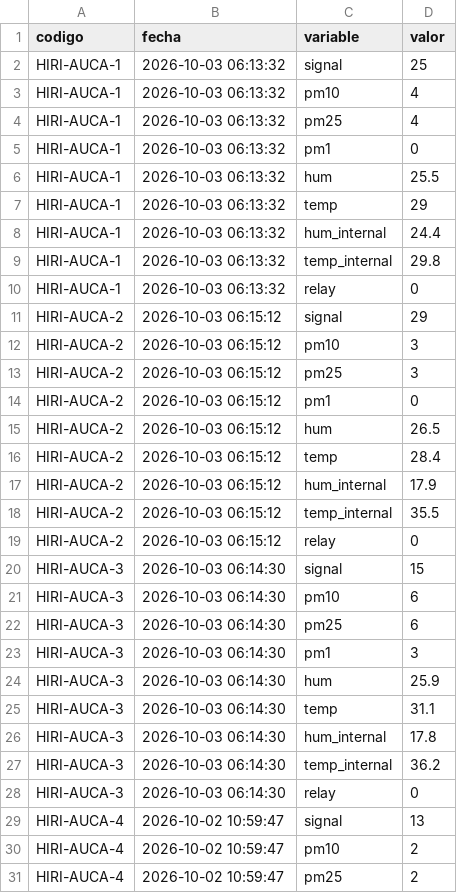
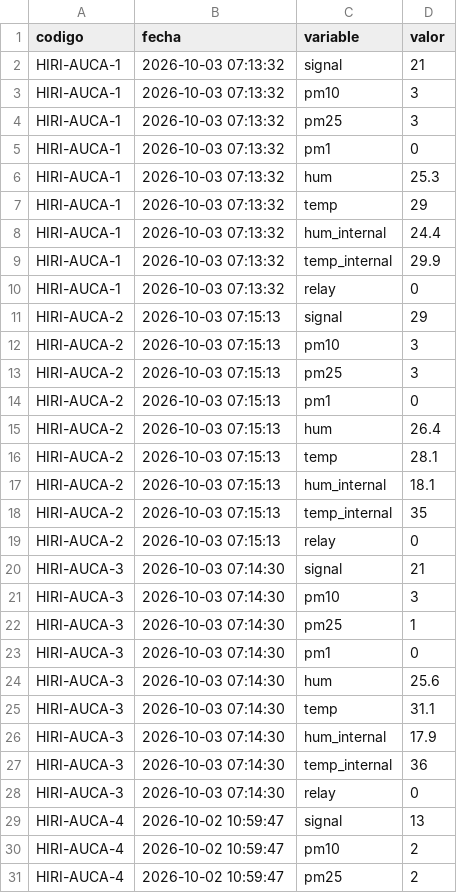
Before and after one commit to cmasudd/auca-cochrane, a CSV file: data/latest.csv, drawn as a sheet; only a part is shown.

```diff
--- a/data/latest.csv
+++ b/data/latest.csv
@@ -1,29 +1,29 @@
 codigo,fecha,variable,valor
-HIRI-AUCA-1,2026-10-03 06:13:32,signal,25
-HIRI-AUCA-1,2026-10-03 06:13:32,pm10,4
-HIRI-AUCA-1,2026-10-03 06:13:32,pm25,4
-HIRI-AUCA-1,2026-10-03 06:13:32,pm1,0
-HIRI-AUCA-1,2026-10-03 06:13:32,hum,25.5
-HIRI-AUCA-1,2026-10-03 06:13:32,temp,29
-HIRI-AUCA-1,2026-10-03 06:13:32,hum_internal,24.4
-HIRI-AUCA-1,2026-10-03 06:13:32,temp_internal,29.8
-HIRI-AUCA-1,2026-10-03 06:13:32,relay,0
-HIRI-AUCA-2,2026-10-03 06:15:12,signal,29
-HIRI-AUCA-2,2026-10-03 06:15:12,pm10,3
-HIRI-AUCA-2,2026-10-03 06:15:12,pm25,3
-HIRI-AUCA-2,2026-10-03 06:15:12,pm1,0
-HIRI-AUCA-2,2026-10-03 06:15:12,hum,26.5
-HIRI-AUCA-2,2026-10-03 06:15:12,temp,28.4
-HIRI-AUCA-2,2026-10-03 06:15:12,hum_internal,17.9
-HIRI-AUCA-2,2026-10-03 06:15:12,temp_internal,35.5
-HIRI-AUCA-2,2026-10-03 06:15:12,relay,0
-HIRI-AUCA-3,2026-10-03 06:14:30,signal,15
-HIRI-AUCA-3,2026-10-03 06:14:30,pm10,6
-HIRI-AUCA-3,2026-10-03 06:14:30,pm25,6
-HIRI-AUCA-3,2026-10-03 06:14:30,pm1,3
-HIRI-AUCA-3,2026-10-03 06:14:30,hum,25.9
-HIRI-AUCA-3,2026-10-03 06:14:30,temp,31.1
-HIRI-AUCA-3,2026-10-03 06:14:30,hum_internal,17.8
-HIRI-AUCA-3,2026-10-03 06:14:30,temp_internal,36.2
-HIRI-AUCA-3,2026-10-03 06:14:30,relay,0
+HIRI-AUCA-1,2026-10-03 07:13:32,signal,21
+HIRI-AUCA-1,2026-10-03 07:13:32,pm10,3
+HIRI-AUCA-1,2026-10-03 07:13:32,pm25,3
+HIRI-AUCA-1,2026-10-03 07:13:32,pm1,0
+HIRI-AUCA-1,2026-10-03 07:13:32,hum,25.3
+HIRI-AUCA-1,2026-10-03 07:13:32,temp,29
+HIRI-AUCA-1,2026-10-03 07:13:32,hum_internal,24.4
+HIRI-AUCA-1,2026-10-03 07:13:32,temp_internal,29.9
+HIRI-AUCA-1,2026-10-03 07:13:32,relay,0
+HIRI-AUCA-2,2026-10-03 07:15:13,signal,29
+HIRI-AUCA-2,2026-10-03 07:15:13,pm10,3
+HIRI-AUCA-2,2026-10-03 07:15:13,pm25,3
+HIRI-AUCA-2,2026-10-03 07:15:13,pm1,0
+HIRI-AUCA-2,2026-10-03 07:15:13,hum,26.4
+HIRI-AUCA-2,2026-10-03 07:15:13,temp,28.1
+HIRI-AUCA-2,2026-10-03 07:15:13,hum_internal,18.1
+HIRI-AUCA-2,2026-10-03 07:15:13,temp_internal,35
+HIRI-AUCA-2,2026-10-03 07:15:13,relay,0
+HIRI-AUCA-3,2026-10-03 07:14:30,signal,21
+HIRI-AUCA-3,2026-10-03 07:14:30,pm10,3
+HIRI-AUCA-3,2026-10-03 07:14:30,pm25,1
+HIRI-AUCA-3,2026-10-03 07:14:30,pm1,0
+HIRI-AUCA-3,2026-10-03 07:14:30,hum,25.6
+HIRI-AUCA-3,2026-10-03 07:14:30,temp,31.1
+HIRI-AUCA-3,2026-10-03 07:14:30,hum_internal,17.9
+HIRI-AUCA-3,2026-10-03 07:14:30,temp_internal,36
+HIRI-AUCA-3,2026-10-03 07:14:30,relay,0
 HIRI-AUCA-4,2026-10-02 10:59:47,signal,13
```
Also changed, not shown: data/HIRI-AUCA-1/2026-10-part-001.csv, data/HIRI-AUCA-2/2026-10-part-001.csv, 2 other files.
